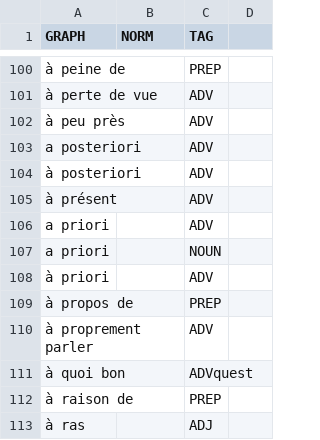
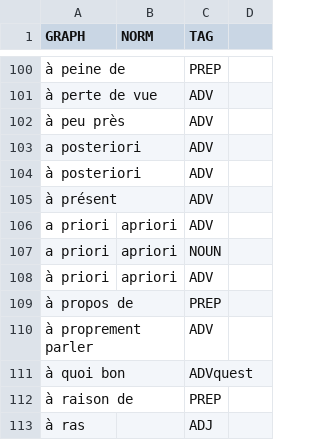
Before and after one commit to oeuvres/alix, a CSV file: fr/src/resources/com/github/oeuvres/alix/fr/expressions.csv, drawn as a sheet; only a part is shown, gaps mark what is left out.

```diff
--- a/fr/src/resources/com/github/oeuvres/alix/fr/expressions.csv
+++ b/fr/src/resources/com/github/oeuvres/alix/fr/expressions.csv
@@ -105,5 +105,5 @@ a posteriori,,ADV
 à présent,,ADV
-a priori,,ADV
-a priori,,NOUN
-à priori,,ADV
+a priori,apriori,ADV
+a priori,apriori,NOUN
+à priori,apriori,ADV
 à propos de,,PREP
```
Also changed, not shown: fr/src/resources/com/github/oeuvres/alix/fr/norm-variants.csv, 3 other files.
